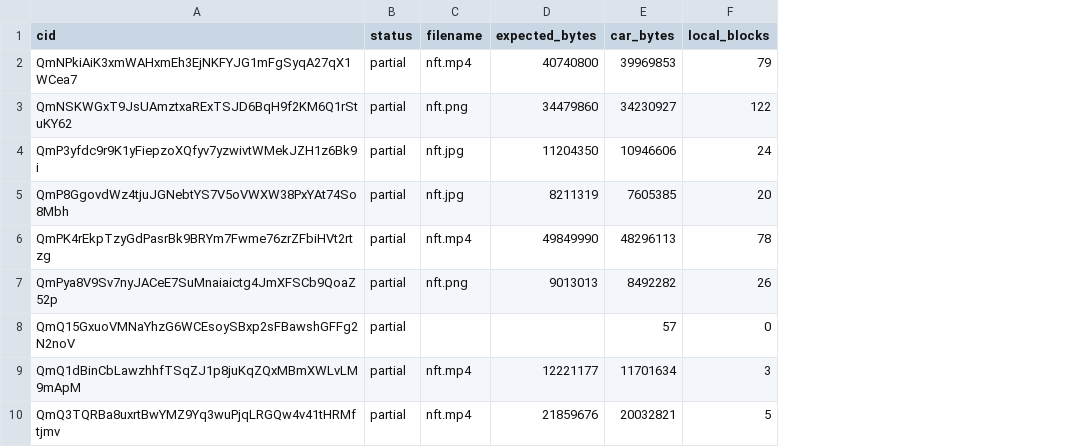
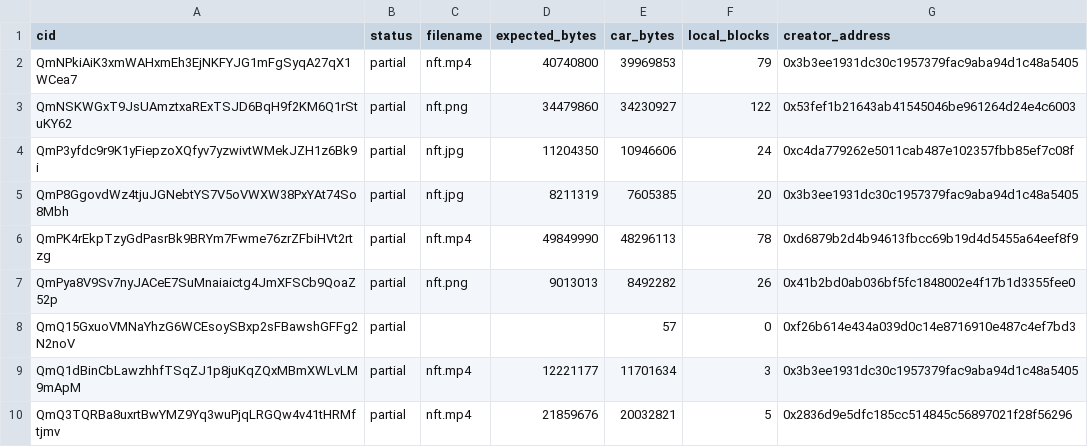
Before and after one commit to networked-art/foundation-ipfs-cids, a CSV file: unrecovered.csv, drawn as a sheet; only a part is shown; the diff names each change by its address in the sheet, - before the commit and + after, or states it on an @@ line.

Commit message:
Add creator address

```diff
--- a/unrecovered.csv
+++ b/unrecovered.csv
+column G (creator_address), rows 2-10: 0x3b3ee1931dc30c1957379fac9aba94d1c48a5405 | 0x53fef1b21643ab41545046be961264d24e4c6003 | 0xc4da779262e5011cab487e102357fbb85ef7c08f | 0x3b3ee1931dc30c1957379fac9aba94d1c48a5405 | 0xd6879b2d4b94613fbcc69b19d4d5455a64eef8f9 | 0x41b2bd0ab036bf5fc1848002e4f17b1d3355fee0 | 0xf26b614e434a039d0c14e8716910e487c4ef7bd3 | 0x3b3ee1931dc30c1957379fac9aba94d1c48a5405 | 0x2836d9e5dfc185cc514845c56897021f28f56296
```
